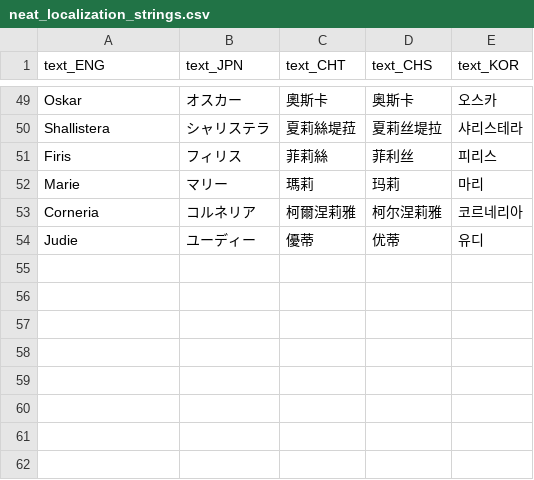
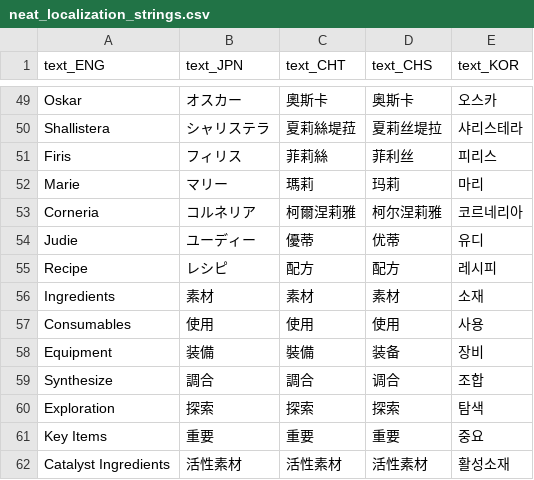
Before and after one commit to CatClawed/AtelierDatamining, a CSV file: [A25-2] RW/output/neat_localization_strings.csv, drawn as a sheet; only a part is shown, gaps mark what is left out; the diff names each change by its address in the sheet, - before the commit and + after, or states it on an @@ line.

```diff
--- a/[A25-2] RW/output/neat_localization_strings.csv
+++ b/[A25-2] RW/output/neat_localization_strings.csv
+row 55: Recipe | レシピ | 配方 | 配方 | 레시피
+row 56: Ingredients | 素材 | 素材 | 素材 | 소재
+row 57: Consumables | 使用 | 使用 | 使用 | 사용
+row 58: Equipment | 装備 | 裝備 | 装备 | 장비
+row 59: Synthesize | 調合 | 調合 | 调合 | 조합
+row 60: Exploration | 探索 | 探索 | 探索 | 탐색
+row 61: Key Items | 重要 | 重要 | 重要 | 중요
+row 62: Catalyst Ingredients | 活性素材 | 活性素材 | 活性素材 | 활성소재
```
Also changed, not shown: [A25-2] RW/output/EnemyLibraryInfo.csv, [A25-2] RW/output/gift.csv, 5 other files.
